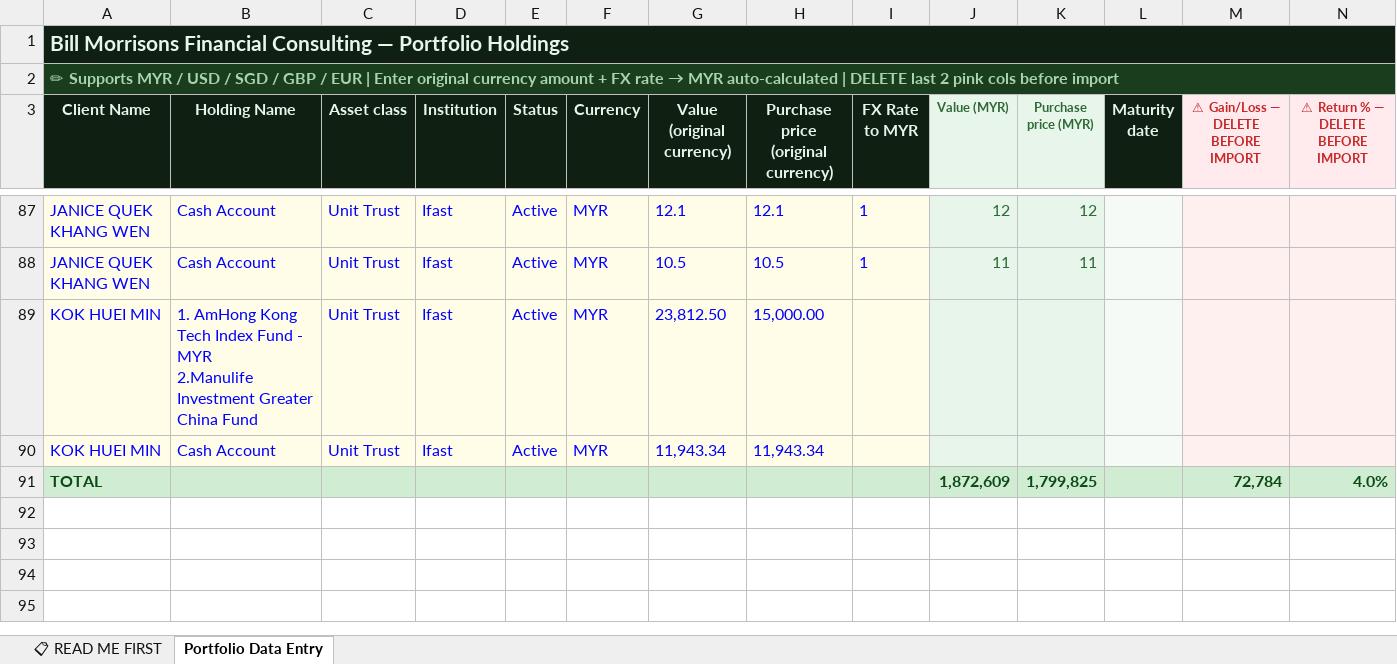
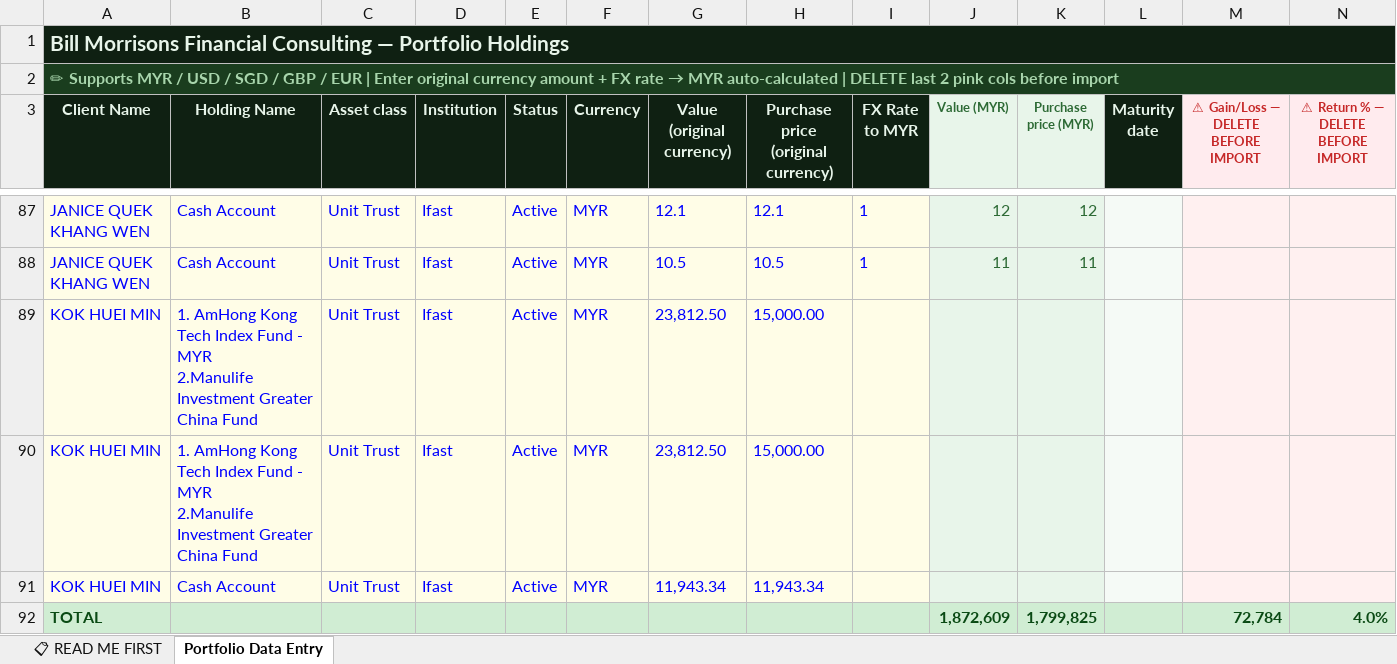
Before and after one commit to finvaio666/finvaio, an Excel workbook: notion-import-templates/3_Portfolio_Holdings.xlsx, sheet Portfolio Data Entry, drawn as a sheet; only a part is shown, gaps mark what is left out; values as stored, in another font and other column widths than the file's, no borders; ↵ is a line break in a cell; the diff names each change by its address in the sheet, - before the commit and + after, or states it on an @@ line.

```diff
--- a/notion-import-templates/3_Portfolio_Holdings.xlsx (sheet Portfolio Data Entry)
+++ b/notion-import-templates/3_Portfolio_Holdings.xlsx (sheet Portfolio Data Entry)
+row 90: KOK HUEI MIN | 1. AmHong Kong Tech Index Fund - MYR ↵ 2.Manulife Investment Greater China Fund | Unit Trust | Ifast | Active | MYR | 23,812.50 | 15,000.00
```
Also changed, not shown: 1 other file.
